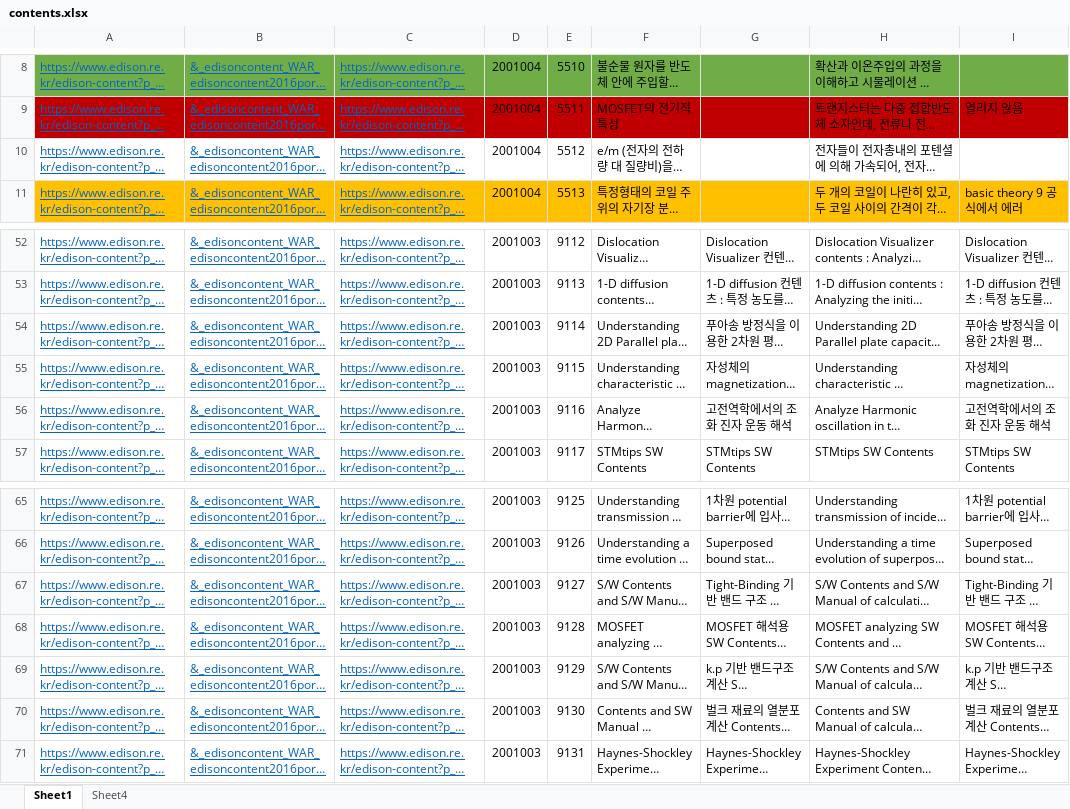
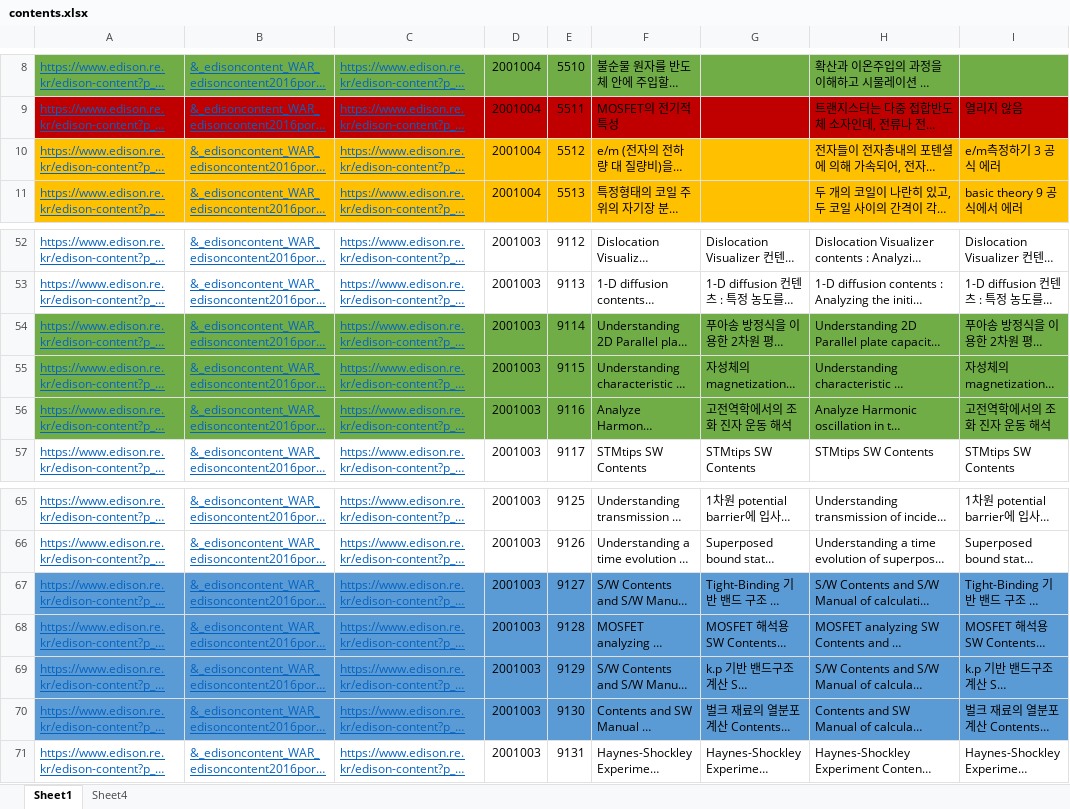
Before and after one commit to sp-edison/edison_blog, an Excel workbook: contents.xlsx, sheet Sheet1, drawn as a sheet; only a part is shown, gaps mark what is left out; long unchanged cells end in …; values as stored, in another font and other column widths than the file's, no borders; the diff names each change by its address in the sheet, - before the commit and + after, or states it on an @@ line.

Commit message:
update contents list

```diff
--- a/contents.xlsx (sheet Sheet1)
+++ b/contents.xlsx (sheet Sheet1)
-A10:I10 fill: none
+A10:I10 fill: #FFC000
-I10: (empty)
+I10: e/m측정하기 3 공식 에러
-A54:I56 fill: none
+A54:I56 fill: #70AD47
-A67:I70 fill: none
+A67:I70 fill: #5B9BD5
```
